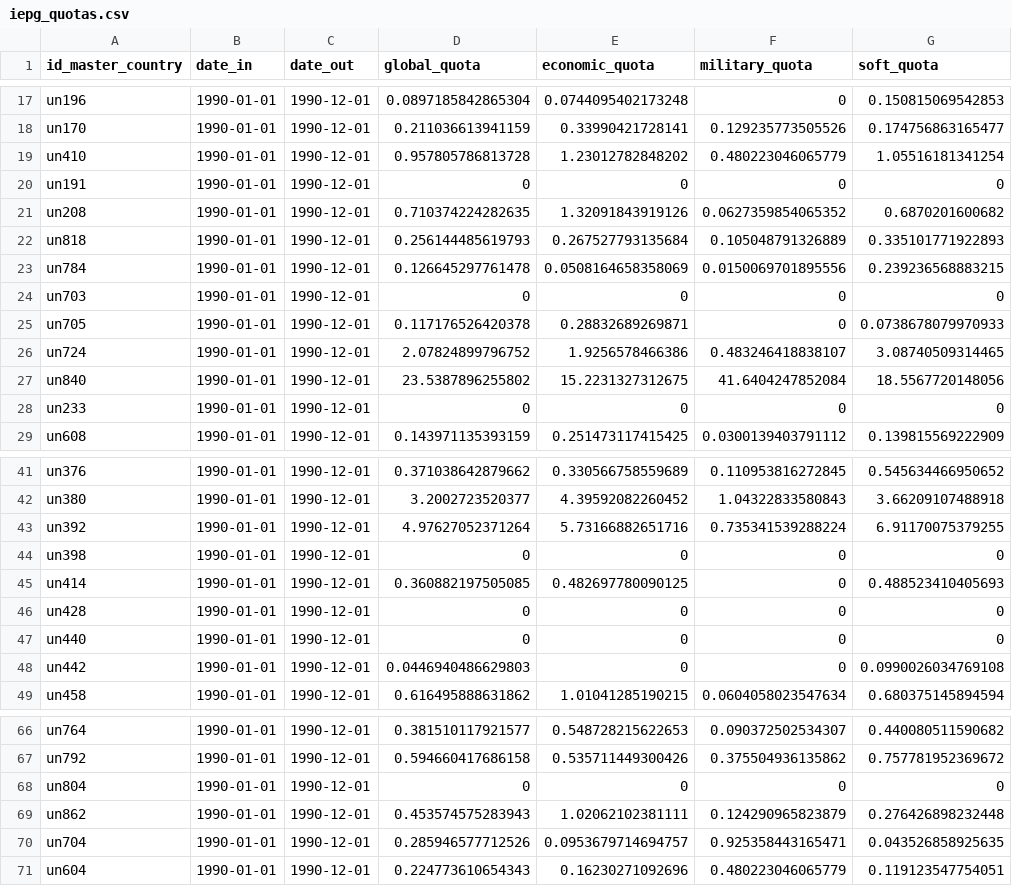
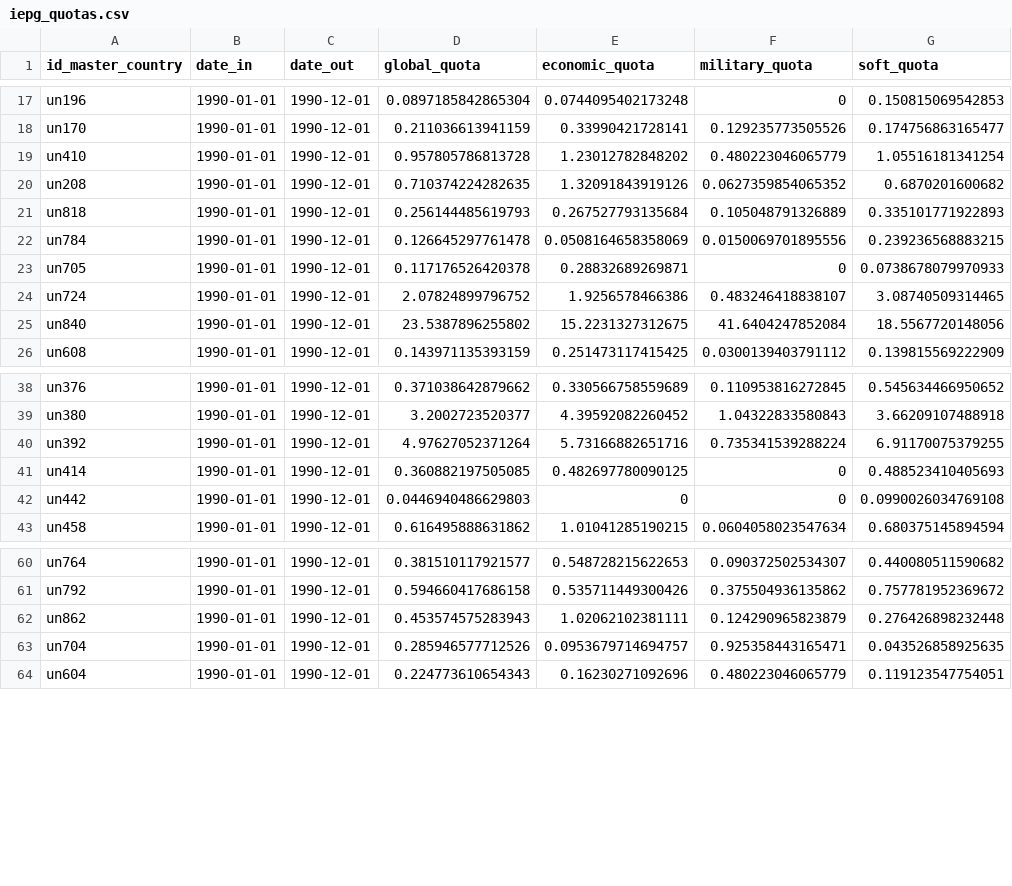
Before and after one commit to GeographicaGS/Elcano-iepg, a CSV file: database/iepg_quotas.csv, drawn as a sheet; only a part is shown, gaps mark what is left out; the diff names each change by its address in the sheet, - before the commit and + after, or states it on an @@ line.

```diff
--- a/database/iepg_quotas.csv
+++ b/database/iepg_quotas.csv
-row 20: un191 | 1990-01-01 | 1990-12-01 | 0 | 0 | 0 | 0
-row 24: un703 | 1990-01-01 | 1990-12-01 | 0 | 0 | 0 | 0
-row 28: un233 | 1990-01-01 | 1990-12-01 | 0 | 0 | 0 | 0
-row 44: un398 | 1990-01-01 | 1990-12-01 | 0 | 0 | 0 | 0
-row 46: un428 | 1990-01-01 | 1990-12-01 | 0 | 0 | 0 | 0
-row 47: un440 | 1990-01-01 | 1990-12-01 | 0 | 0 | 0 | 0
-row 68: un804 | 1990-01-01 | 1990-12-01 | 0 | 0 | 0 | 0
```
Also changed, not shown: database/iepe_quotas.csv, database/iepg_final_data.csv, 9 other files.
